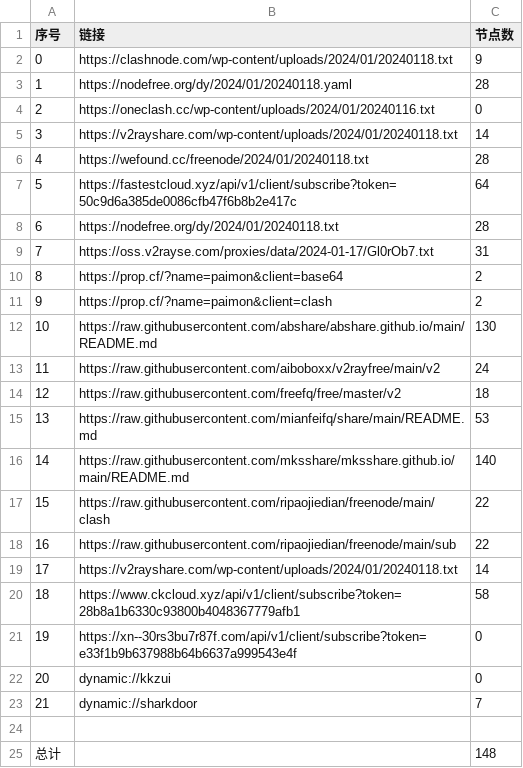
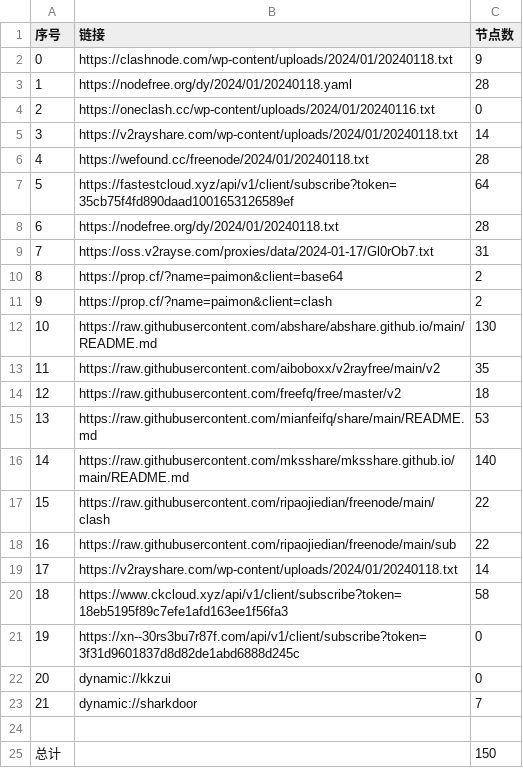
Before and after one commit to hdrafyy/NoMoreWalls, a CSV file: list_result.csv, drawn as a sheet.

```diff
--- a/list_result.csv
+++ b/list_result.csv
@@ -6,3 +6,3 @@
 4,https://wefound.cc/freenode/2024/01/20240118.txt,28
-5,https://fastestcloud.xyz/api/v1/client/subscribe?token=50c9d6a385de0086cfb47f6b8b2e417c,64
+5,https://fastestcloud.xyz/api/v1/client/subscribe?token=35cb75f4fd890daad1001653126589ef,64
 6,https://nodefree.org/dy/2024/01/20240118.txt,28
@@ -12,3 +12,3 @@
 10,https://raw.githubusercontent.com/abshare/abshare.github.io/main/README.md,130
-11,https://raw.githubusercontent.com/aiboboxx/v2rayfree/main/v2,24
+11,https://raw.githubusercontent.com/aiboboxx/v2rayfree/main/v2,35
 12,https://raw.githubusercontent.com/freefq/free/master/v2,18
@@ -19,4 +19,4 @@
 17,https://v2rayshare.com/wp-content/uploads/2024/01/20240118.txt,14
-18,https://www.ckcloud.xyz/api/v1/client/subscribe?token=28b8a1b6330c93800b4048367779afb1,58
-19,https://xn--30rs3bu7r87f.com/api/v1/client/subscribe?token=e33f1b9b637988b64b6637a999543e4f,0
+18,https://www.ckcloud.xyz/api/v1/client/subscribe?token=18eb5195f89c7efe1afd163ee1f56fa3,58
+19,https://xn--30rs3bu7r87f.com/api/v1/client/subscribe?token=3f31d9601837d8d82de1abd6888d245c,0
 20,dynamic://kkzui,0
@@ -24,2 +24,2 @@
 
-总计,,148
+总计,,150
```
Also changed, not shown: 12 other files.
